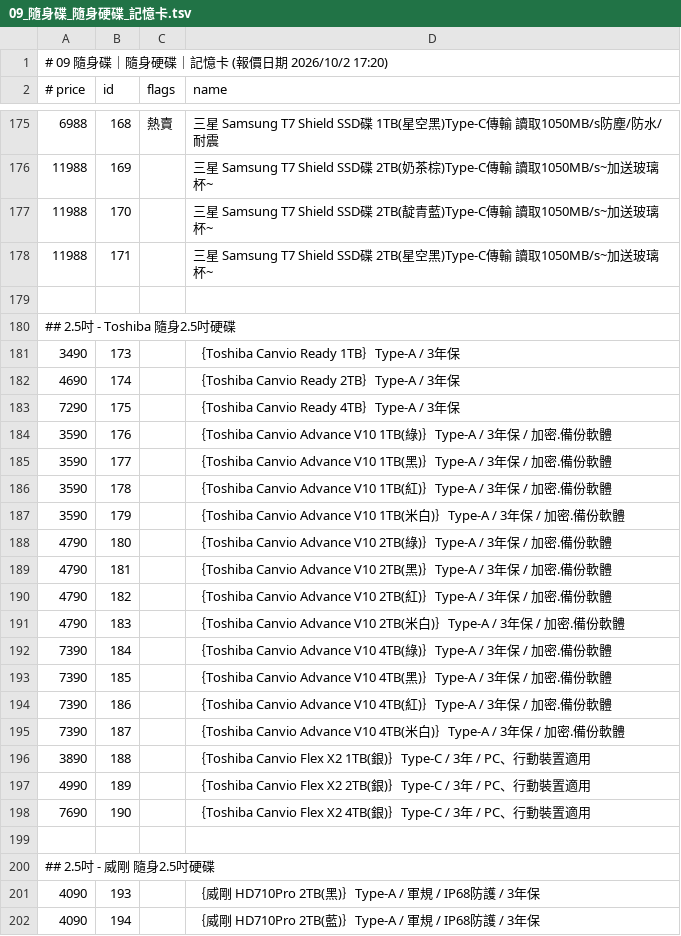
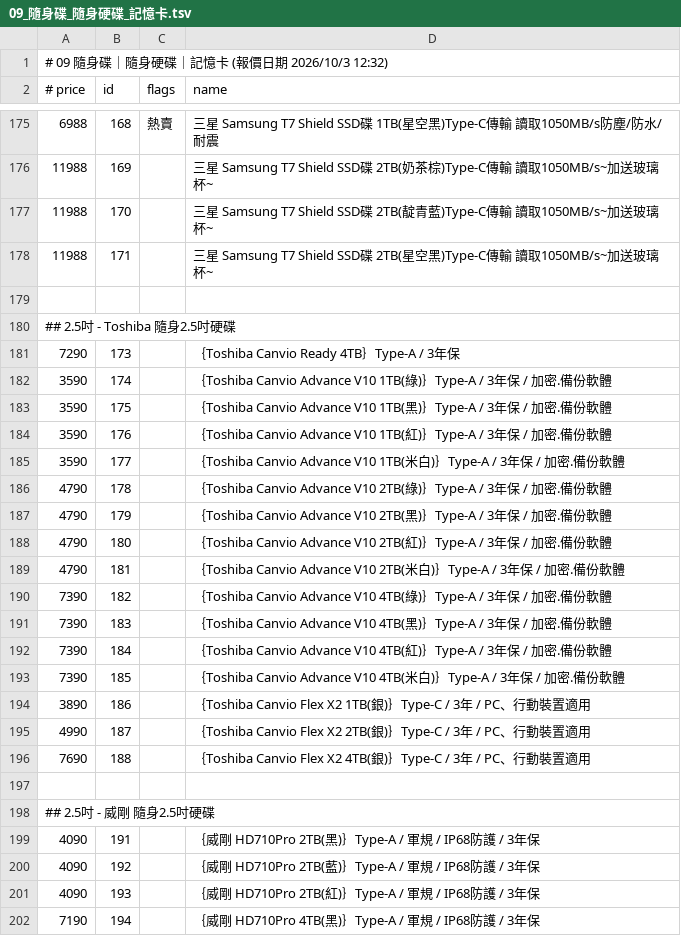
Before and after one commit to jakeuj/architect-pc-builder, a TSV file: data/by_category/09_隨身碟_隨身硬碟_記憶卡.tsv, drawn as a sheet; only a part is shown, gaps mark what is left out; the diff covers the shown part only.

```diff
--- a/data/by_category/09_隨身碟_隨身硬碟_記憶卡.tsv
+++ b/data/by_category/09_隨身碟_隨身硬碟_記憶卡.tsv
@@ -1,2 +1,2 @@
-# 09 隨身碟｜隨身硬碟｜記憶卡  (報價日期 2026/10/2 17:20)
+# 09 隨身碟｜隨身硬碟｜記憶卡  (報價日期 2026/10/3 12:32)
 # price	id	flags	name
@@ -180,23 +180,23 @@
 ## 2.5吋 - Toshiba 隨身2.5吋硬碟
-3490	173		｛Toshiba Canvio Ready 1TB｝Type-A / 3年保
-4690	174		｛Toshiba Canvio Ready 2TB｝Type-A / 3年保
-7290	175		｛Toshiba Canvio Ready 4TB｝Type-A / 3年保
-3590	176		｛Toshiba Canvio Advance V10 1TB(綠)｝Type-A / 3年保 / 加密.備份軟體
-3590	177		｛Toshiba Canvio Advance V10 1TB(黑)｝Type-A / 3年保 / 加密.備份軟體
-3590	178		｛Toshiba Canvio Advance V10 1TB(紅)｝Type-A / 3年保 / 加密.備份軟體
-3590	179		｛Toshiba Canvio Advance V10 1TB(米白)｝Type-A / 3年保 / 加密.備份軟體
-4790	180		｛Toshiba Canvio Advance V10 2TB(綠)｝Type-A / 3年保 / 加密.備份軟體
-4790	181		｛Toshiba Canvio Advance V10 2TB(黑)｝Type-A / 3年保 / 加密.備份軟體
-4790	182		｛Toshiba Canvio Advance V10 2TB(紅)｝Type-A / 3年保 / 加密.備份軟體
-4790	183		｛Toshiba Canvio Advance V10 2TB(米白)｝Type-A / 3年保 / 加密.備份軟體
-7390	184		｛Toshiba Canvio Advance V10 4TB(綠)｝Type-A / 3年保 / 加密.備份軟體
-7390	185		｛Toshiba Canvio Advance V10 4TB(黑)｝Type-A / 3年保 / 加密.備份軟體
-7390	186		｛Toshiba Canvio Advance V10 4TB(紅)｝Type-A / 3年保 / 加密.備份軟體
-7390	187		｛Toshiba Canvio Advance V10 4TB(米白)｝Type-A / 3年保 / 加密.備份軟體
-3890	188		｛Toshiba Canvio Flex X2 1TB(銀)｝Type-C / 3年 / PC、行動裝置適用
-4990	189		｛Toshiba Canvio Flex X2 2TB(銀)｝Type-C / 3年 / PC、行動裝置適用
-7690	190		｛Toshiba Canvio Flex X2 4TB(銀)｝Type-C / 3年 / PC、行動裝置適用
+7290	173		｛Toshiba Canvio Ready 4TB｝Type-A / 3年保
+3590	174		｛Toshiba Canvio Advance V10 1TB(綠)｝Type-A / 3年保 / 加密.備份軟體
+3590	175		｛Toshiba Canvio Advance V10 1TB(黑)｝Type-A / 3年保 / 加密.備份軟體
+3590	176		｛Toshiba Canvio Advance V10 1TB(紅)｝Type-A / 3年保 / 加密.備份軟體
+3590	177		｛Toshiba Canvio Advance V10 1TB(米白)｝Type-A / 3年保 / 加密.備份軟體
+4790	178		｛Toshiba Canvio Advance V10 2TB(綠)｝Type-A / 3年保 / 加密.備份軟體
+4790	179		｛Toshiba Canvio Advance V10 2TB(黑)｝Type-A / 3年保 / 加密.備份軟體
+4790	180		｛Toshiba Canvio Advance V10 2TB(紅)｝Type-A / 3年保 / 加密.備份軟體
+4790	181		｛Toshiba Canvio Advance V10 2TB(米白)｝Type-A / 3年保 / 加密.備份軟體
+7390	182		｛Toshiba Canvio Advance V10 4TB(綠)｝Type-A / 3年保 / 加密.備份軟體
+7390	183		｛Toshiba Canvio Advance V10 4TB(黑)｝Type-A / 3年保 / 加密.備份軟體
+7390	184		｛Toshiba Canvio Advance V10 4TB(紅)｝Type-A / 3年保 / 加密.備份軟體
+7390	185		｛Toshiba Canvio Advance V10 4TB(米白)｝Type-A / 3年保 / 加密.備份軟體
+3890	186		｛Toshiba Canvio Flex X2 1TB(銀)｝Type-C / 3年 / PC、行動裝置適用
+4990	187		｛Toshiba Canvio Flex X2 2TB(銀)｝Type-C / 3年 / PC、行動裝置適用
+7690	188		｛Toshiba Canvio Flex X2 4TB(銀)｝Type-C / 3年 / PC、行動裝置適用
 
 ## 2.5吋 - 威剛 隨身2.5吋硬碟
-4090	193		｛威剛 HD710Pro 2TB(黑)｝Type-A / 軍規 / IP68防護 / 3年保
-4090	194		｛威剛 HD710Pro 2TB(藍)｝Type-A / 軍規 / IP68防護 / 3年保
+4090	191		｛威剛 HD710Pro 2TB(黑)｝Type-A / 軍規 / IP68防護 / 3年保
+4090	192		｛威剛 HD710Pro 2TB(藍)｝Type-A / 軍規 / IP68防護 / 3年保
+4090	193		｛威剛 HD710Pro 2TB(紅)｝Type-A / 軍規 / IP68防護 / 3年保
+7190	194		｛威剛 HD710Pro 4TB(黑)｝Type-A / 軍規 / IP68防護 / 3年保
```
Also changed, not shown: 6 added rows, 8 removed rows and 43 edited cells elsewhere in this file, data/by_category/01_品牌小主機_AIO_VR虛擬.tsv, data/by_category/02_筆電_平板_穿戴配件.tsv, 31 other files.
